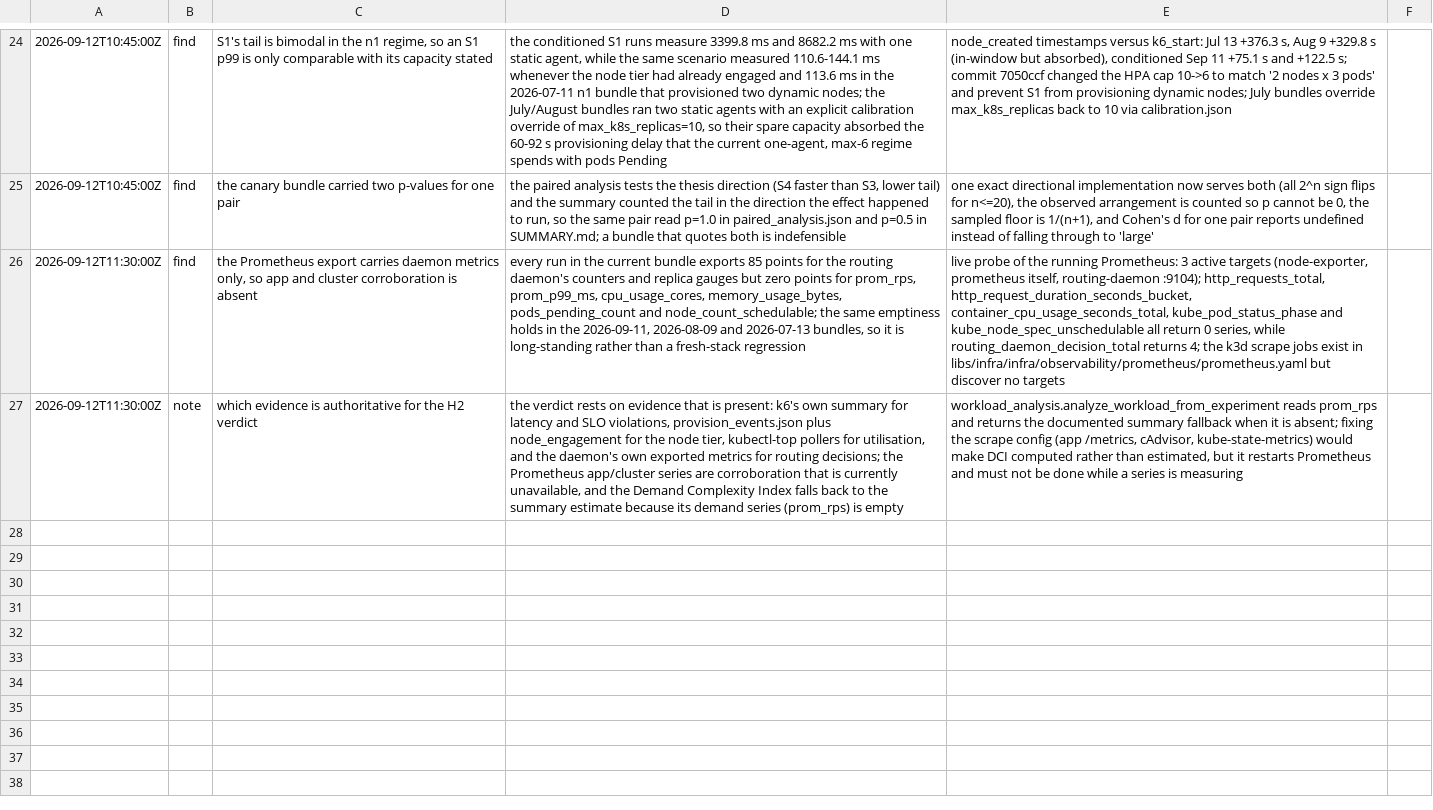
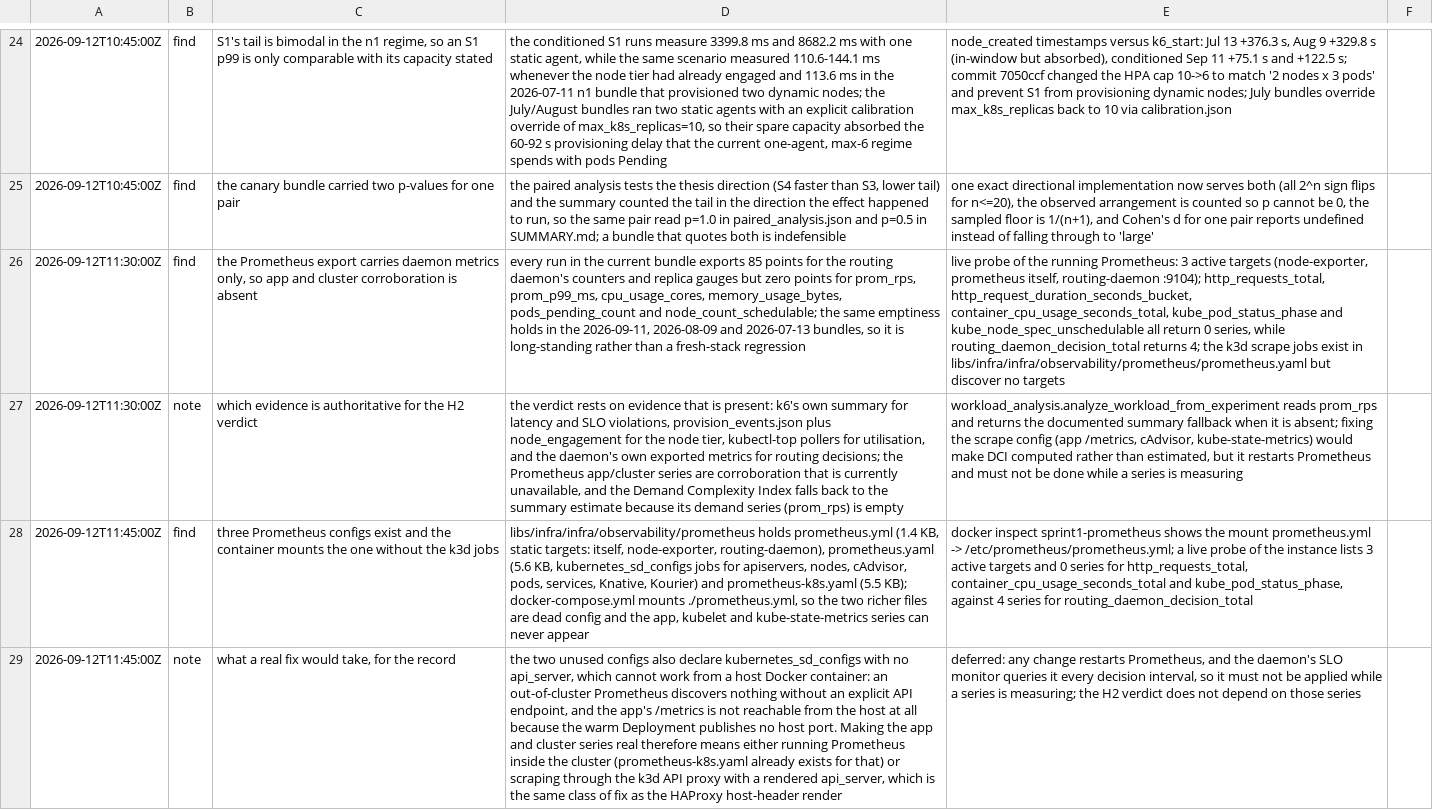
Before and after one commit to masrurimz/s2-thesis-kubernetes-serverless-integration, a TSV file: .audit/evid-006-paired-n1.tsv, drawn as a sheet; only a part is shown, gaps mark what is left out; the diff names each change by its address in the sheet, - before the commit and + after, or states it on an @@ line.

Commit message:
chore(audit): correct the Prometheus cause — three configs, and the container mounts the one without the k3d jobs
Earlier today I recorded that the k3d scrape jobs 'discover no targets'. That was
wrong: they live in prometheus.yaml, which the container never mounts. The compose
mounts prometheus.yml, whose static targets are the only three that will ever appear.
The unused configs also declare kubernetes_sd_configs with no api_server, which cannot
work from a host container, so the real fix is either an in-cluster Prometheus or a
rendered API endpoint through the k3d proxy — and it restarts Prometheus, so it waits
for a window with nothing measuring.

```diff
--- a/.audit/evid-006-paired-n1.tsv
+++ b/.audit/evid-006-paired-n1.tsv
+row 28: 2026-09-12T11:45:00Z | find | three Prometheus configs exist and the container mounts the one without the k3d jobs | libs/infra/infra/observability/prometheus holds prometheus.yml (1.4 KB, static targets: itself, node-exporter, routing-daemon), prometheus.yaml (5.6 KB, kubernetes_sd_configs jobs for apiservers, nodes, cAdvisor, pods, services, Knative, Kourier) and prometheus-k8s.yaml (5.5 KB); docker-compose.yml mounts ./prometheus.yml, so the two richer files are dead config and the app, kubelet and kube-state-metrics series can never appear | docker inspect sprint1-prometheus shows the mount prometheus.yml -> /etc/prometheus/prometheus.yml; a live probe of the instance lists 3 active targets and 0 series for http_requests_total, container_cpu_usage_seconds_total and kube_pod_status_phase, against 4 series for routing_daemon_decision_total
+row 29: 2026-09-12T11:45:00Z | note | what a real fix would take, for the record | the two unused configs also declare kubernetes_sd_configs with no api_server, which cannot work from a host Docker container: an out-of-cluster Prometheus discovers nothing without an explicit API endpoint, and the app's /metrics is not reachable from the host at all because the warm Deployment publishes no host port. Making the app and cluster series real therefore means either running Prometheus inside the cluster (prometheus-k8s.yaml already exists for that) or scraping through the k3d API proxy with a rendered api_server, which is the same class of fix as the HAProxy host-header render | deferred: any change restarts Prometheus, and the daemon's SLO monitor queries it every decision interval, so it must not be applied while a series is measuring; the H2 verdict does not depend on those series
```
